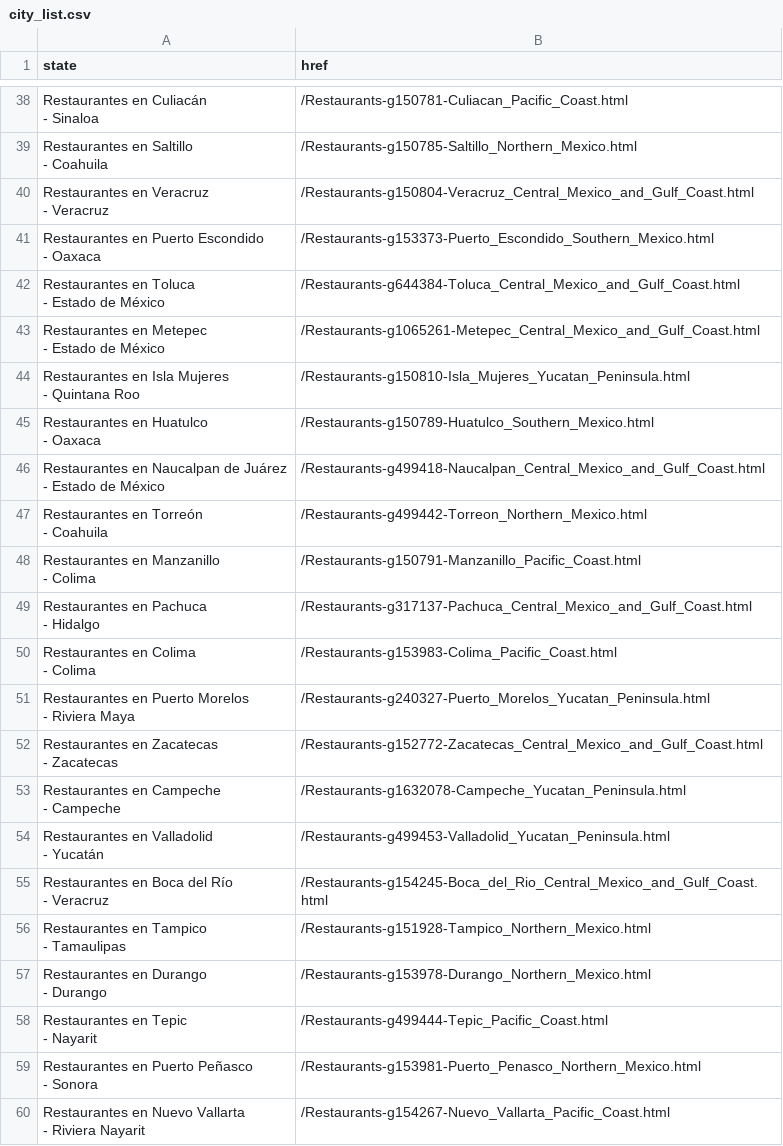
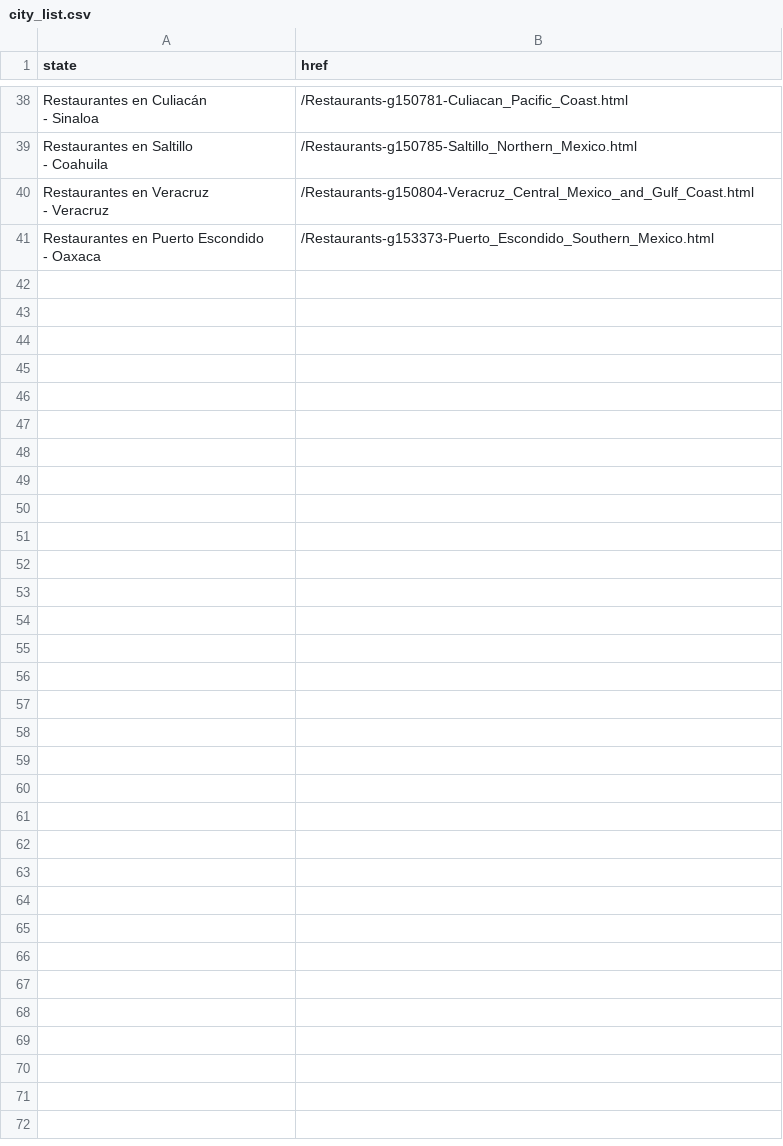
Before and after one commit to Casvill/TripAdvisorScrapper, a CSV file: city_list.csv, drawn as a sheet; only a part is shown, gaps mark what is left out; ↵ is a line break in a cell; the diff covers the shown part only; the diff names each change by its address in the sheet, - before the commit and + after, or states it on an @@ line.

```diff
--- a/city_list.csv
+++ b/city_list.csv
-row 42: Restaurantes en Toluca ↵ - Estado de México | /Restaurants-g644384-Toluca_Central_Mexico_and_Gulf_Coast.html
-row 43: Restaurantes en Metepec ↵ - Estado de México | /Restaurants-g1065261-Metepec_Central_Mexico_and_Gulf_Coast.html
-row 44: Restaurantes en Isla Mujeres ↵ - Quintana Roo | /Restaurants-g150810-Isla_Mujeres_Yucatan_Peninsula.html
-row 45: Restaurantes en Huatulco ↵ - Oaxaca | /Restaurants-g150789-Huatulco_Southern_Mexico.html
-row 46: Restaurantes en Naucalpan de Juárez ↵ - Estado de México | /Restaurants-g499418-Naucalpan_Central_Mexico_and_Gulf_Coast.html
-row 47: Restaurantes en Torreón ↵ - Coahuila | /Restaurants-g499442-Torreon_Northern_Mexico.html
-row 48: Restaurantes en Manzanillo ↵ - Colima | /Restaurants-g150791-Manzanillo_Pacific_Coast.html
-row 49: Restaurantes en Pachuca ↵ - Hidalgo | /Restaurants-g317137-Pachuca_Central_Mexico_and_Gulf_Coast.html
-row 50: Restaurantes en Colima ↵ - Colima | /Restaurants-g153983-Colima_Pacific_Coast.html
-row 51: Restaurantes en Puerto Morelos ↵ - Riviera Maya | /Restaurants-g240327-Puerto_Morelos_Yucatan_Peninsula.html
-row 52: Restaurantes en Zacatecas ↵ - Zacatecas | /Restaurants-g152772-Zacatecas_Central_Mexico_and_Gulf_Coast.html
-row 53: Restaurantes en Campeche ↵ - Campeche | /Restaurants-g1632078-Campeche_Yucatan_Peninsula.html
-row 54: Restaurantes en Valladolid ↵ - Yucatán | /Restaurants-g499453-Valladolid_Yucatan_Peninsula.html
-row 55: Restaurantes en Boca del Río ↵ - Veracruz | /Restaurants-g154245-Boca_del_Rio_Central_Mexico_and_Gulf_Coast.html
-row 56: Restaurantes en Tampico ↵ - Tamaulipas | /Restaurants-g151928-Tampico_Northern_Mexico.html
-row 57: Restaurantes en Durango ↵ - Durango | /Restaurants-g153978-Durango_Northern_Mexico.html
-row 58: Restaurantes en Tepic ↵ - Nayarit | /Restaurants-g499444-Tepic_Pacific_Coast.html
-row 59: Restaurantes en Puerto Peñasco ↵ - Sonora | /Restaurants-g153981-Puerto_Penasco_Northern_Mexico.html
-row 60: Restaurantes en Nuevo Vallarta ↵ - Riviera Nayarit | /Restaurants-g154267-Nuevo_Vallarta_Pacific_Coast.html
```
Also changed, not shown: 21 removed rows elsewhere in this file, 1 other file.
